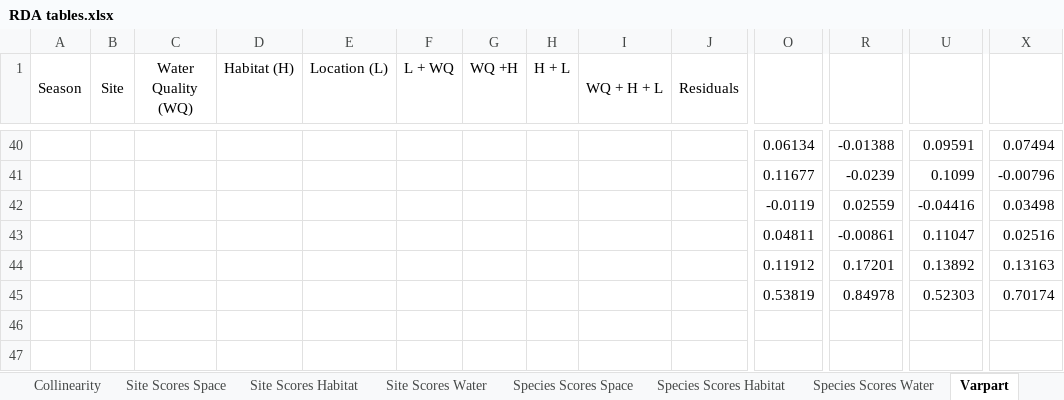
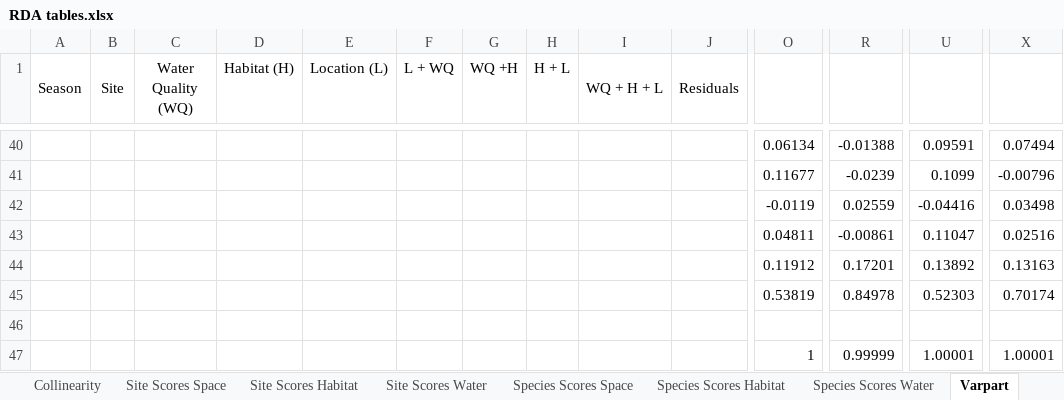
Before and after one commit to mcmillanma/Spatial-Patterns-of-Water-Quality-and-Macroinvertebrate-Communities-within-Mining-influenced-Headwat, an Excel workbook: Tables/RDA tables.xlsx, sheet Varpart, drawn as a sheet; only a part is shown, gaps mark what is left out; values as stored, in another font and other column widths than the file's, no borders; rows hold the shown columns only; the diff names each change by its address in the sheet, - before the commit and + after, or states it on an @@ line.

```diff
--- a/Tables/RDA tables.xlsx (sheet Varpart)
+++ b/Tables/RDA tables.xlsx (sheet Varpart)
+row 46: (empty)
+row 47:  |  |  |  |  |  |  |  |  |  | 1 | 0.99999 | 1.00001 | 1.00001
```
Also changed, not shown: sheet RDA drivers, Tables/Metric Tables.xlsx, 13 other files.
